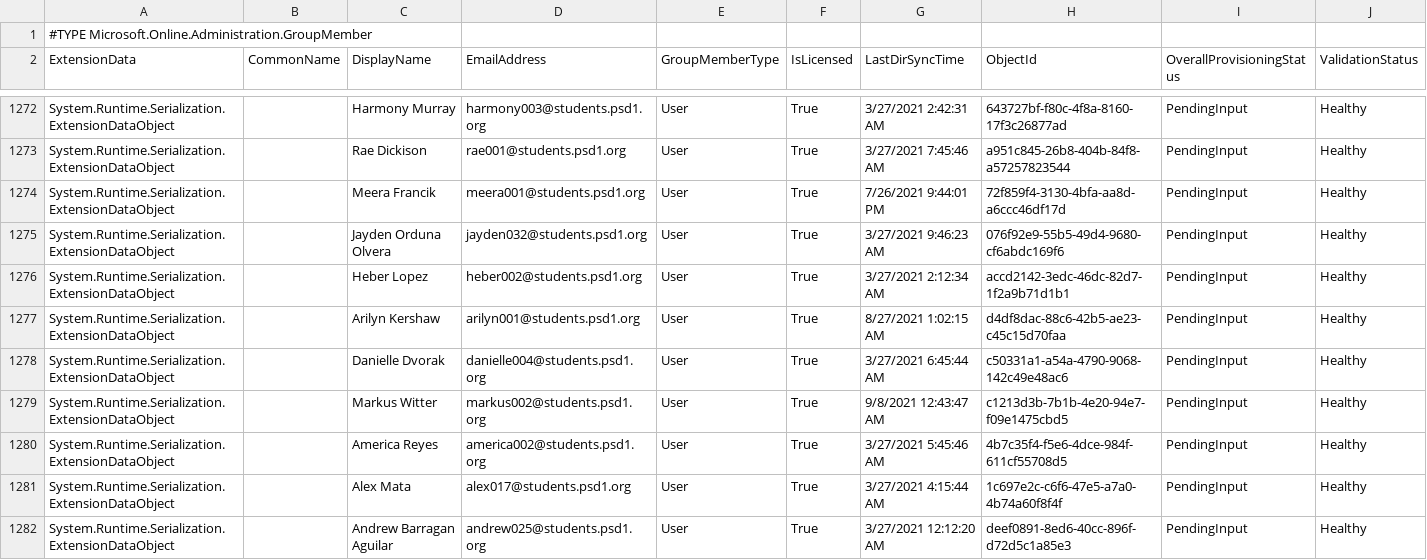
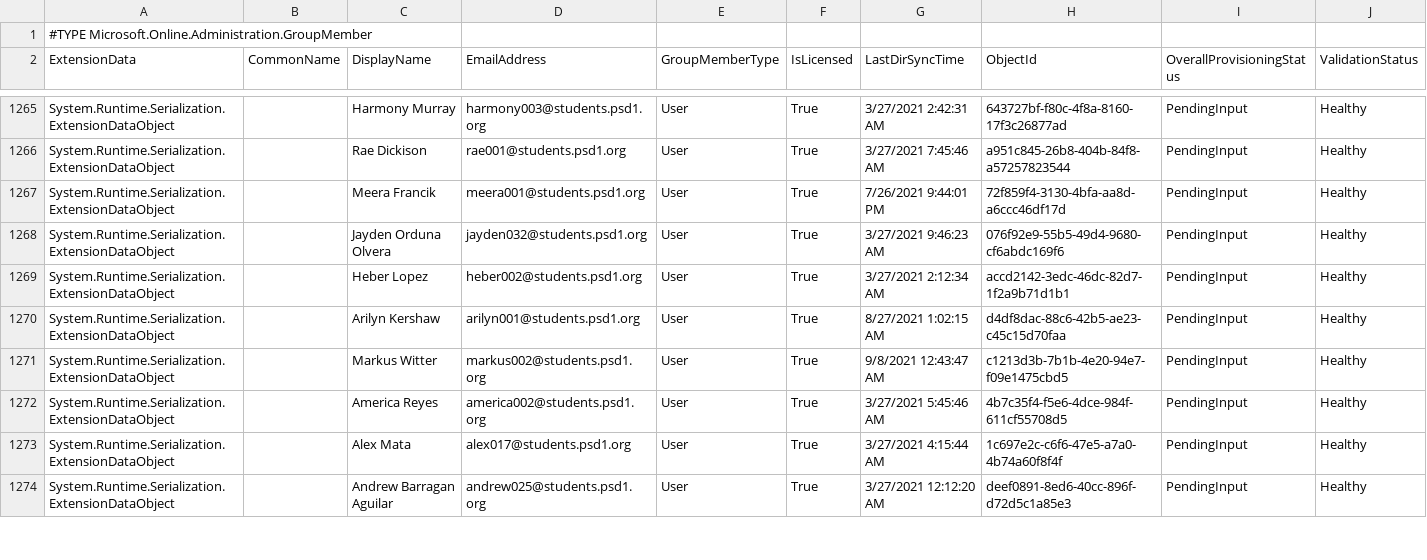
Before and after one commit to j-o-h-n-w-e-i-s/Misc, a CSV file: All_4thGradeStudents@psd1.org.csv, drawn as a sheet; only a part is shown, gaps mark what is left out; removed rows and columns are numbered as before the commit, all else as after; the diff covers the shown part only; the diff names each change by its address in the sheet, - before the commit and + after, or states it on an @@ line.

```diff
--- a/All_4thGradeStudents@psd1.org.csv
+++ b/All_4thGradeStudents@psd1.org.csv
-row 1278: System.Runtime.Serialization.ExtensionDataObject |  | Danielle Dvorak | danielle004@students.psd1.org | User | True | 3/27/2021 6:45:44 AM | c50331a1-a54a-4790-9068-142c49e48ac6 | PendingInput | Healthy
```
Also changed, not shown: 5 added rows, 10 removed rows, 1 moved row and 13 edited cells elsewhere in this file, All_11thGradeStudents@psd1.org.csv, All_12thGradeStudents@psd1.org.csv, 13 other files.
